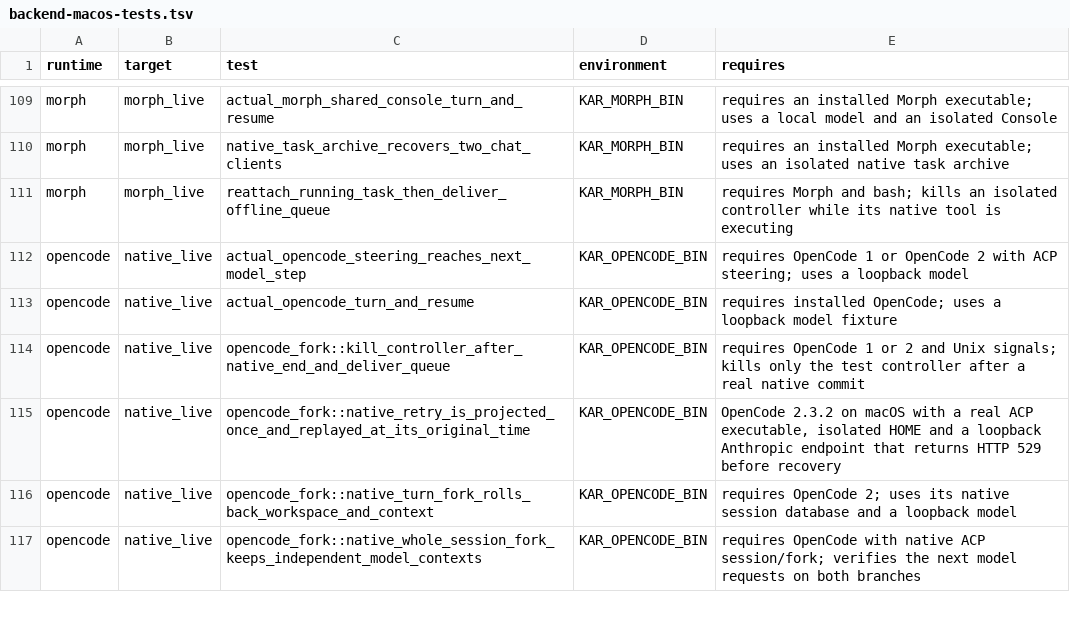
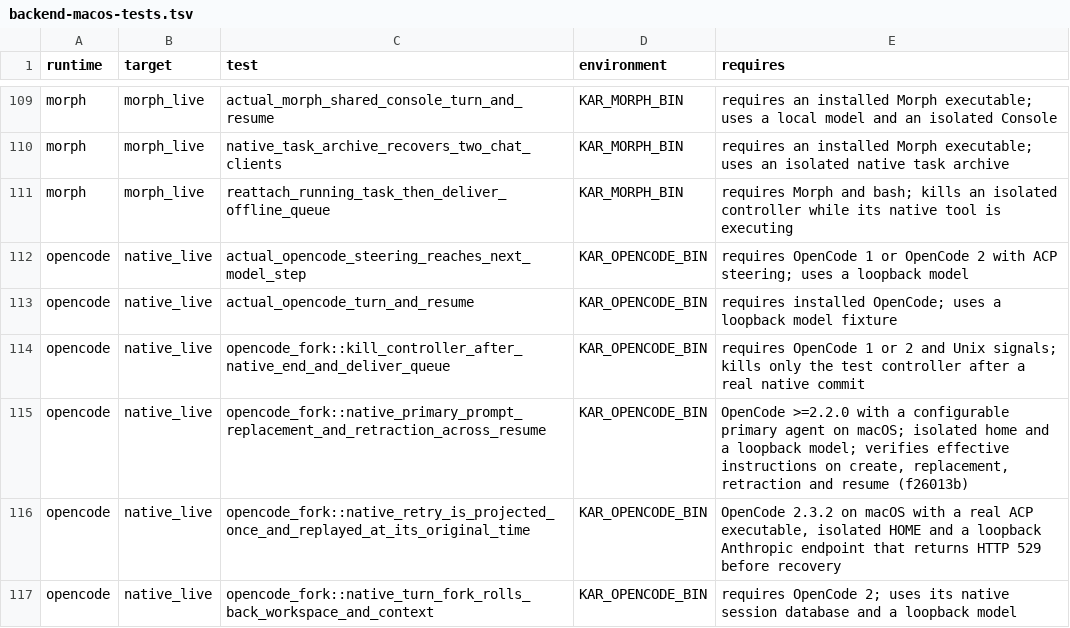
Before and after one commit to kense-labs/Kar, a TSV file: docs/backend-macos-tests.tsv, drawn as a sheet; only a part is shown, gaps mark what is left out; the shorter side is filled out with more unchanged rows.

Commit message:
Register native OpenCode primary-agent replacement and retraction across resume

```diff
--- a/docs/backend-macos-tests.tsv
+++ b/docs/backend-macos-tests.tsv
@@ -114,2 +114,3 @@ opencode	native_live	actual_opencode_turn_and_resume	KAR_OPENCODE_BIN	requires i
 opencode	native_live	opencode_fork::kill_controller_after_native_end_and_deliver_queue	KAR_OPENCODE_BIN	requires OpenCode 1 or 2 and Unix signals; kills only the test controller after a real native commit
+opencode	native_live	opencode_fork::native_primary_prompt_replacement_and_retraction_across_resume	KAR_OPENCODE_BIN	OpenCode >=2.2.0 with a configurable primary agent on macOS; isolated home and a loopback model; verifies effective instructions on create, replacement, retraction and resume (f26013b)
 opencode	native_live	opencode_fork::native_retry_is_projected_once_and_replayed_at_its_original_time	KAR_OPENCODE_BIN	OpenCode 2.3.2 on macOS with a real ACP executable, isolated HOME and a loopback Anthropic endpoint that returns HTTP 529 before recovery
```
